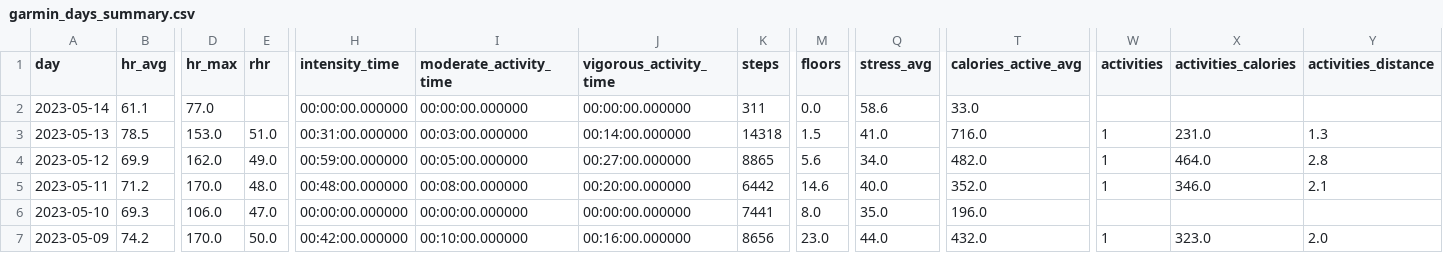
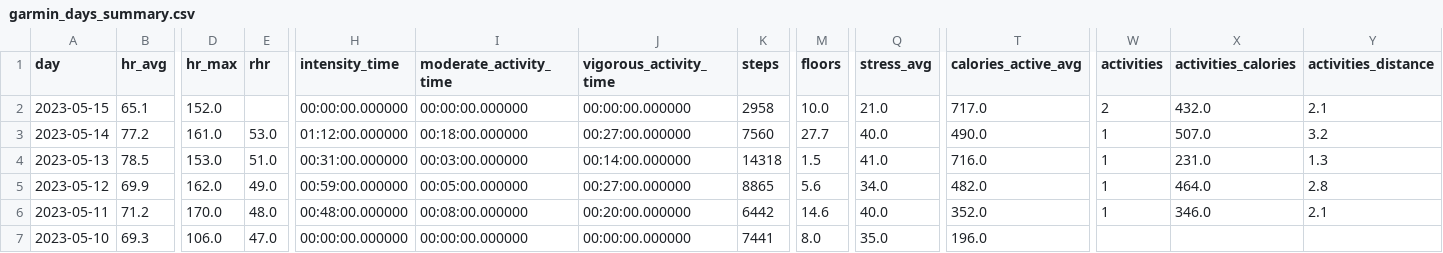
Before and after one commit to nsedler/Garmin-Analysis, a CSV file: data/garmin_days_summary.csv, drawn as a sheet; only a part is shown, gaps mark what is left out; the shorter side is filled out with more unchanged rows; addresses are those after the commit; rows hold the shown columns only; the diff covers the shown part only; the diff names each change by its address in the sheet, - before the commit and + after, or states it on an @@ line.

```diff
--- a/data/garmin_days_summary.csv
+++ b/data/garmin_days_summary.csv
+row 2: 2023-05-15 | 65.1 | 152.0 |  | 00:00:00.000000 | 00:00:00.000000 | 00:00:00.000000 | 2958 | 10.0 | 21.0 | 717.0 | 2 | 432.0 | 2.1
-B3 (hr_avg): 61.1
+B3 (hr_avg): 77.2
-D3 (hr_max): 77.0
+D3 (hr_max): 161.0
-E3 (rhr): (empty)
+E3 (rhr): 53.0
-H3 (intensity_time): 00:00:00.000000
+H3 (intensity_time): 01:12:00.000000
-I3 (moderate_activity_time): 00:00:00.000000
+I3 (moderate_activity_time): 00:18:00.000000
-J3 (vigorous_activity_time): 00:00:00.000000
+J3 (vigorous_activity_time): 00:27:00.000000
-K3 (steps): 311
+K3 (steps): 7560
-M3 (floors): 0.0
+M3 (floors): 27.7
-Q3 (stress_avg): 58.6
+Q3 (stress_avg): 40.0
-T3 (calories_active_avg): 33.0
+T3 (calories_active_avg): 490.0
-W3 (activities): (empty)
+W3 (activities): 1
-X3 (activities_calories): (empty)
+X3 (activities_calories): 507.0
-Y3 (activities_distance): (empty)
+Y3 (activities_distance): 3.2
```
Also changed, not shown: 15 edited cells elsewhere in this file, data/garmin_activities.csv, 2 other files.
